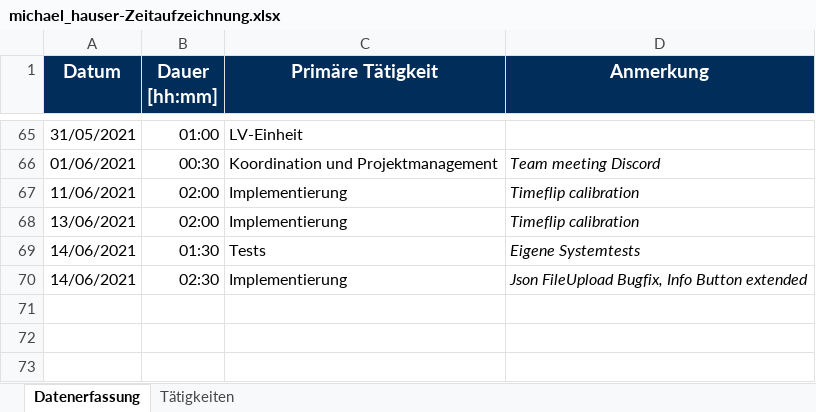
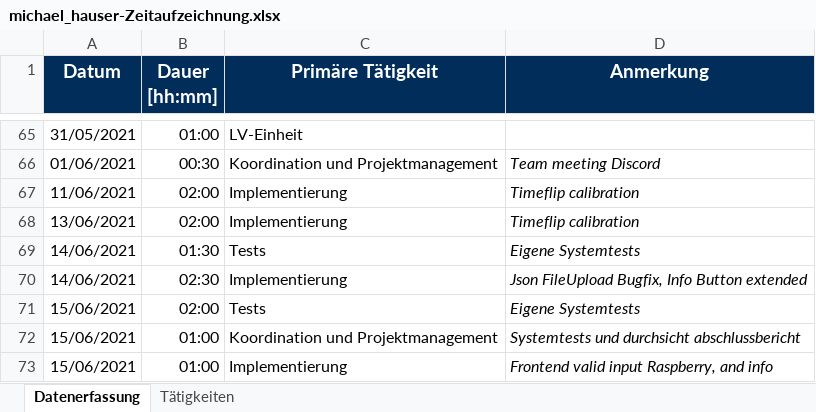
Before and after one commit to merasz/softwareEngineeringProject, an Excel workbook: documents/zeitaufzeichnung/michael_hauser-Zeitaufzeichnung.xlsx, sheet Datenerfassung, drawn as a sheet; only a part is shown, gaps mark what is left out; values as stored, in another font and other column widths than the file's, no borders; the diff names each change by its address in the sheet, - before the commit and + after, or states it on an @@ line.

Commit message:
zeitupdate

```diff
--- a/documents/zeitaufzeichnung/michael_hauser-Zeitaufzeichnung.xlsx (sheet Datenerfassung)
+++ b/documents/zeitaufzeichnung/michael_hauser-Zeitaufzeichnung.xlsx (sheet Datenerfassung)
+row 71: 15/06/2021 | 02:00 | Tests | Eigene Systemtests
+row 72: 15/06/2021 | 01:00 | Koordination und Projektmanagement | Systemtests und durchsicht abschlussbericht
+row 73: 15/06/2021 | 01:00 | Implementierung | Frontend valid input Raspberry, and info
```
